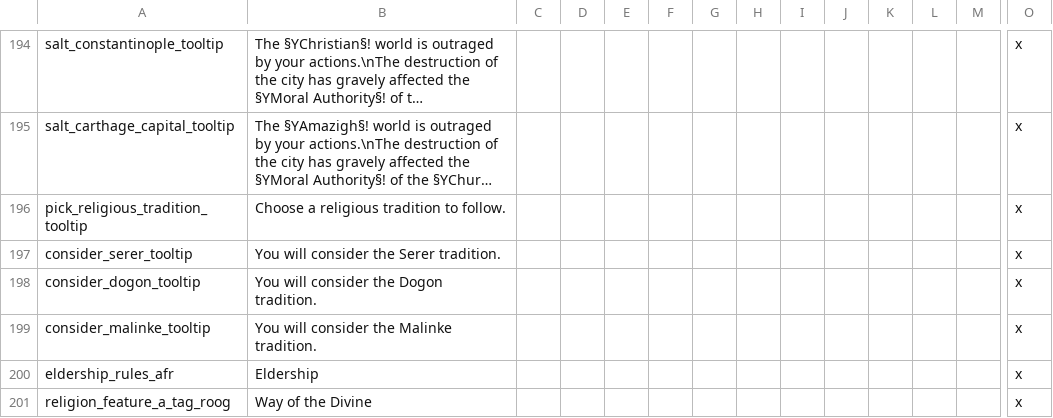
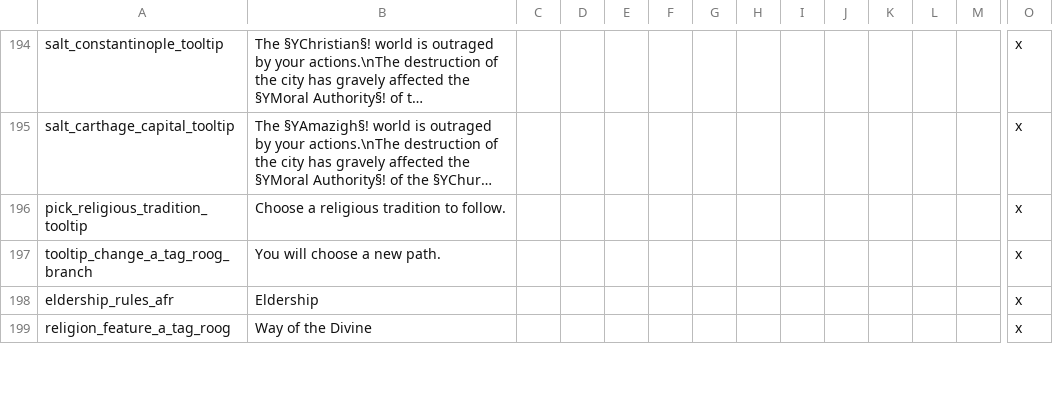
Before and after one commit to faiuwle/CK2AfricanReligionsMod, a CSV file: AfricanReligions/localisation/afr_general_localization.csv, drawn as a sheet; only a part is shown, gaps mark what is left out; long unchanged cells end in …; removed rows and columns are numbered as before the commit, all else as after; rows hold the shown columns only; the diff names each change by its address in the sheet, - before the commit and + after, or states it on an @@ line.

Commit message:
Finalized events, added Malinke trait for Manding characters

```diff
--- a/AfricanReligions/localisation/afr_general_localization.csv
+++ b/AfricanReligions/localisation/afr_general_localization.csv
-row 197: consider_serer_tooltip | You will consider the Serer tradition. |  |  |  |  |  |  |  |  |  |  |  | x
-A197: consider_dogon_tooltip
+A197: tooltip_change_a_tag_roog_branch
-B197: You will consider the Dogon tradition.
+B197: You will choose a new path.
-row 199: consider_malinke_tooltip | You will consider the Malinke tradition. |  |  |  |  |  |  |  |  |  |  |  | x
```
Also changed, not shown: AfricanReligions/localisation/afr_event_texts.csv, 4 other files.
